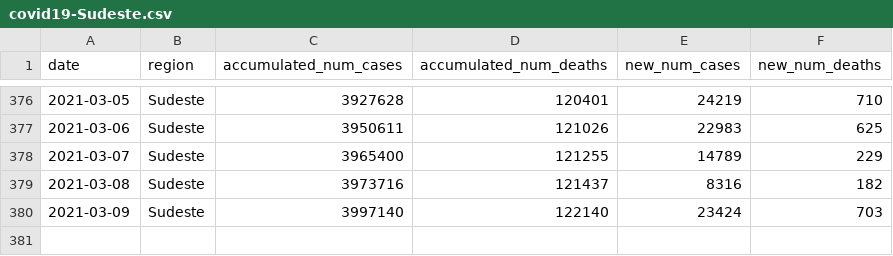
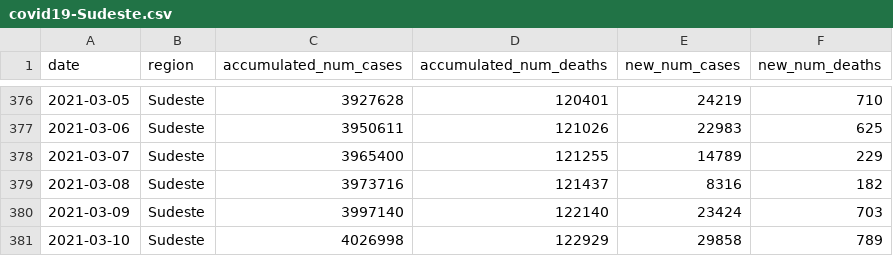
Before and after one commit to reandov/covid19-brazil, a CSV file: data/covid19-Sudeste.csv, drawn as a sheet; only a part is shown, gaps mark what is left out.

```diff
--- a/data/covid19-Sudeste.csv
+++ b/data/covid19-Sudeste.csv
@@ -380 +380,2 @@ date,region,accumulated_num_cases,accumulated_num_deaths,new_num_cases,new_num_d
 2021-03-09,Sudeste,3997140,122140,23424,703
+2021-03-10,Sudeste,4026998,122929,29858,789
```
Also changed, not shown: data/covid19-Centro-Oeste.csv, data/covid19-Nordeste.csv, 12 other files.
